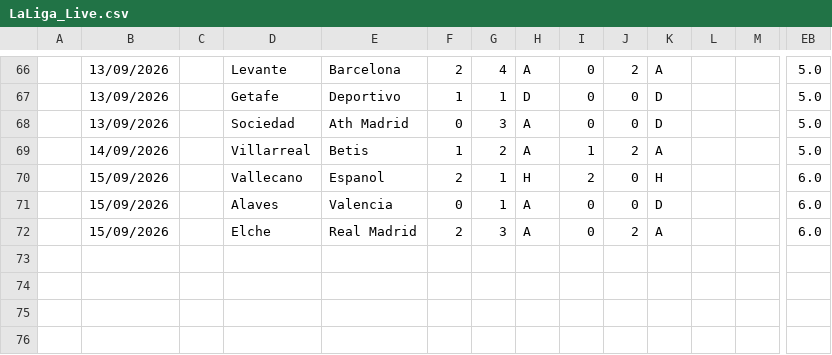
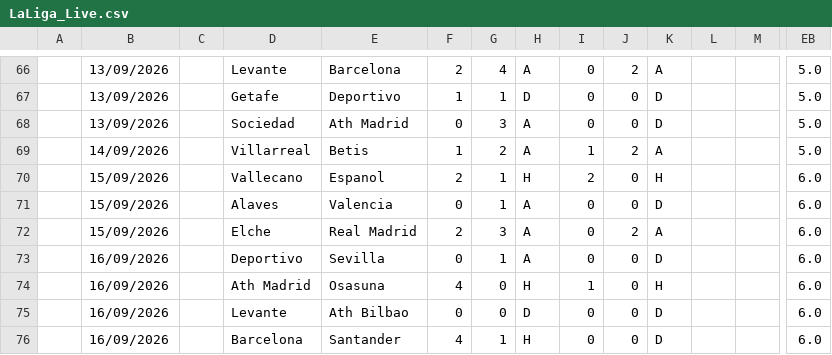
Before and after one commit to iFelice/SoccerMath2.0, a CSV file: SoccerMath/database/LaLiga_Live.csv, drawn as a sheet; only a part is shown, gaps mark what is left out; rows hold the shown columns only; the diff names each change by its address in the sheet, - before the commit and + after, or states it on an @@ line.

```diff
--- a/SoccerMath/database/LaLiga_Live.csv
+++ b/SoccerMath/database/LaLiga_Live.csv
+row 73:  | 16/09/2026 |  | Deportivo | Sevilla | 0 | 1 | A | 0 | 0 | D |  |  | 6.0
+row 74:  | 16/09/2026 |  | Ath Madrid | Osasuna | 4 | 0 | H | 1 | 0 | H |  |  | 6.0
+row 75:  | 16/09/2026 |  | Levante | Ath Bilbao | 0 | 0 | D | 0 | 0 | D |  |  | 6.0
+row 76:  | 16/09/2026 |  | Barcelona | Santander | 4 | 1 | H | 0 | 0 | D |  |  | 6.0
```
